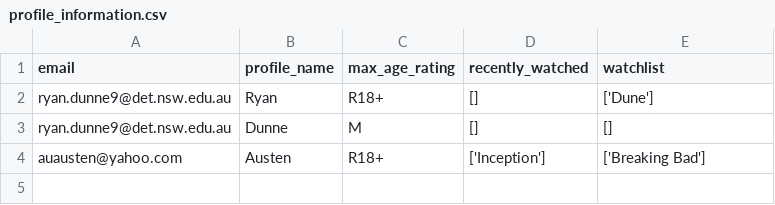
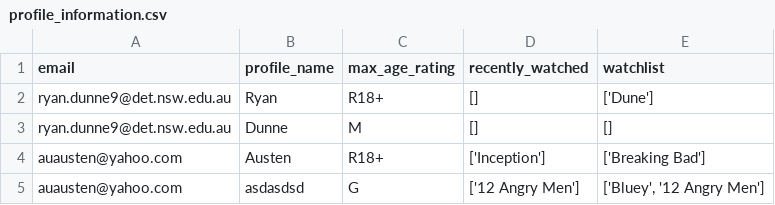
Before and after one commit to BaulkhamHillsHS/PrelimSE-26-Group1, a CSV file: profile_information.csv, drawn as a sheet; the diff names each change by its address in the sheet, - before the commit and + after, or states it on an @@ line.

```diff
--- a/profile_information.csv
+++ b/profile_information.csv
+row 5: auausten@yahoo.com | asdasdsd | G | ['12 Angry Men'] | ['Bluey', '12 Angry Men']
```
Also changed, not shown: 2 other files.
